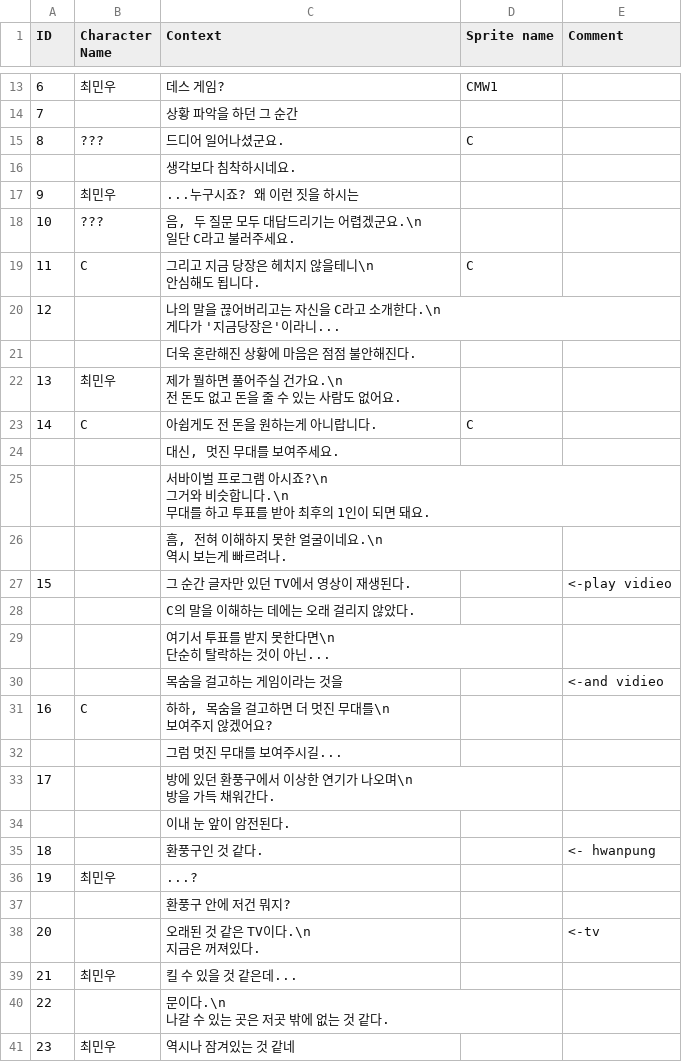
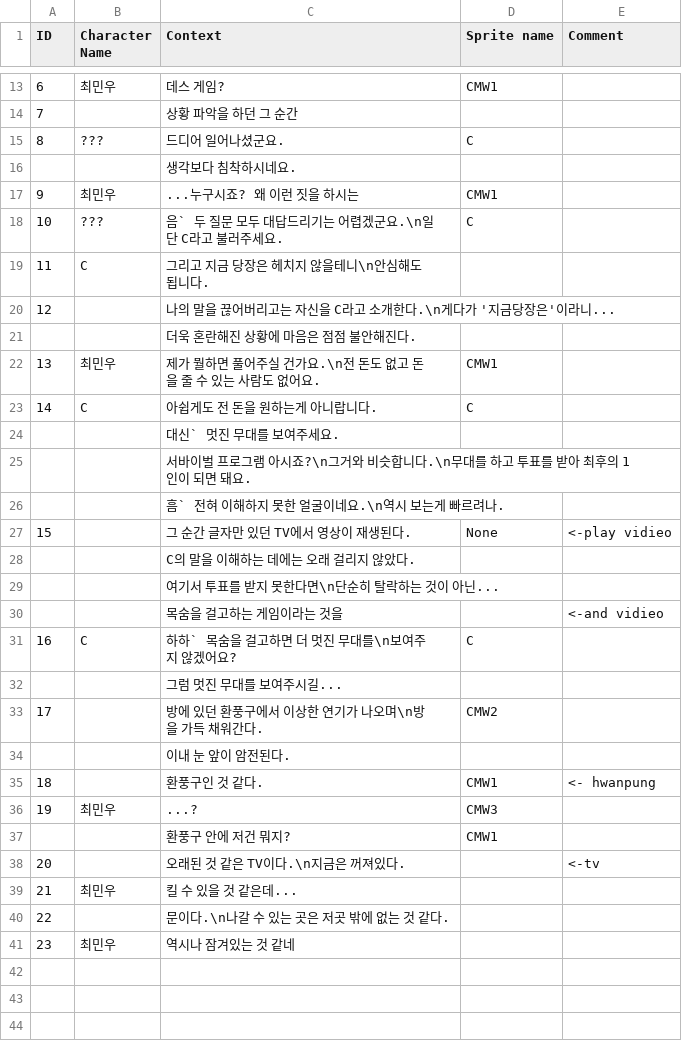
Before and after one commit to gongsy1221/Shiny_Stage, a CSV file: Assets/Resources/prologue.csv, drawn as a sheet; only a part is shown, gaps mark what is left out; the diff covers the shown part only.

```diff
--- a/Assets/Resources/prologue.csv
+++ b/Assets/Resources/prologue.csv
@@ -17,38 +16,26 @@ ID,Character Name,Context,Sprite name,Comment
 ,,생각보다 침착하시네요.,,
-9,최민우,...누구시죠? 왜 이런 짓을 하시는,,
-10,???,"음, 두 질문 모두 대답드리기는 어렵겠군요.\n
-일단 C라고 불러주세요.",,
-11,C,"그리고 지금 당장은 헤치지 않을테니\n
-안심해도 됩니다.",C,
-12,,"나의 말을 끊어버리고는 자신을 C라고 소개한다.\n
-게다가 '지금당장은'이라니...",,
+9,최민우,...누구시죠? 왜 이런 짓을 하시는,CMW1,
+10,???,음` 두 질문 모두 대답드리기는 어렵겠군요.\n일단 C라고 불러주세요.,C,
+11,C,그리고 지금 당장은 헤치지 않을테니\n안심해도 됩니다.,,
+12,,나의 말을 끊어버리고는 자신을 C라고 소개한다.\n게다가 '지금당장은'이라니...,,
 ,,더욱 혼란해진 상황에 마음은 점점 불안해진다.,,
-13,최민우,"제가 뭘하면 풀어주실 건가요.\n
-전 돈도 없고 돈을 줄 수 있는 사람도 없어요.",,
+13,최민우,제가 뭘하면 풀어주실 건가요.\n전 돈도 없고 돈을 줄 수 있는 사람도 없어요.,CMW1,
 14,C,아쉽게도 전 돈을 원하는게 아니랍니다.,C,
-,,"대신, 멋진 무대를 보여주세요.",,
-,,"서바이벌 프로그램 아시죠?\n
-그거와 비슷합니다.\n
-무대를 하고 투표를 받아 최후의 1인이 되면 돼요.",,
-,,"흠, 전혀 이해하지 못한 얼굴이네요.\n
-역시 보는게 빠르려나.",,
-15,,그 순간 글자만 있던 TV에서 영상이 재생된다.,,<-play vidieo
+,,대신` 멋진 무대를 보여주세요.,,
+,,서바이벌 프로그램 아시죠?\n그거와 비슷합니다.\n무대를 하고 투표를 받아 최후의 1인이 되면 돼요.,,
+,,흠` 전혀 이해하지 못한 얼굴이네요.\n역시 보는게 빠르려나.,,
+15,,그 순간 글자만 있던 TV에서 영상이 재생된다.,None,<-play vidieo
 ,,C의 말을 이해하는 데에는 오래 걸리지 않았다.,,
-,,"여기서 투표를 받지 못한다면\n
-단순히 탈락하는 것이 아닌...",,
+,,여기서 투표를 받지 못한다면\n단순히 탈락하는 것이 아닌...,,
 ,, 목숨을 걸고하는 게임이라는 것을,,<-and vidieo
-16,C,"하하, 목숨을 걸고하면 더 멋진 무대를\n
-보여주지 않겠어요?",,
+16,C,하하` 목숨을 걸고하면 더 멋진 무대를\n보여주지 않겠어요?,C,
 ,,그럼 멋진 무대를 보여주시길...,,
-17,,"방에 있던 환풍구에서 이상한 연기가 나오며\n
-방을 가득 채워간다.",,
+17,,방에 있던 환풍구에서 이상한 연기가 나오며\n방을 가득 채워간다.,CMW2,
 ,,이내 눈 앞이 암전된다.,,
-18,,환풍구인 것 같다.,,<- hwanpung
-19,최민우,...?,,
-,,환풍구 안에 저건 뭐지?,,
-20,,"오래된 것 같은 TV이다.\n
-지금은 꺼져있다.",,<-tv
+18,,환풍구인 것 같다.,CMW1,<- hwanpung
+19,최민우,...?,CMW3,
+,,환풍구 안에 저건 뭐지?,CMW1,
+20,,오래된 것 같은 TV이다.\n지금은 꺼져있다.,,<-tv
 21,최민우,킬 수 있을 것 같은데...,,
-22,,"문이다.\n
-나갈 수 있는 곳은 저곳 밖에 없는 것 같다.",,
+22,,문이다.\n나갈 수 있는 곳은 저곳 밖에 없는 것 같다.,,
 23,최민우,역시나 잠겨있는 것 같네,,
```
Also changed, not shown: 5 edited cells elsewhere in this file, 7 other files.
